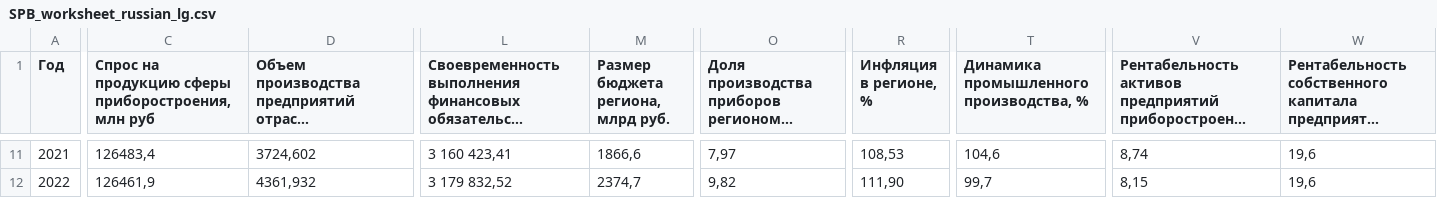
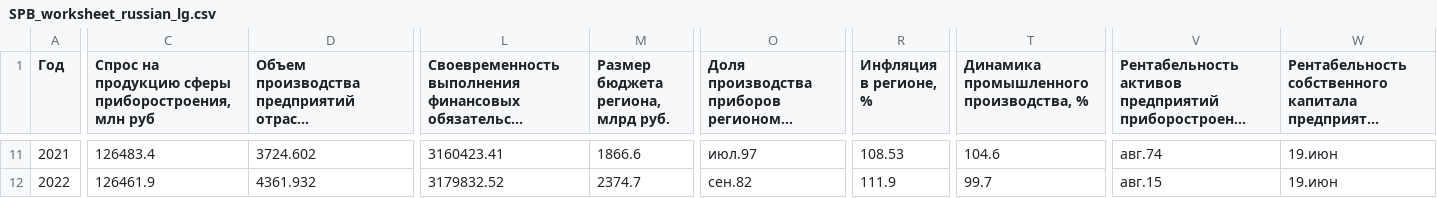
Before and after one commit to ParsingMaker/school, a CSV file: SPB_worksheet_russian_lg.csv, drawn as a sheet; only a part is shown, gaps mark what is left out; long unchanged cells end in …; the diff covers the shown part only; the diff names each change by its address in the sheet, - before the commit and + after, or states it on an @@ line.

```diff
--- a/SPB_worksheet_russian_lg.csv
+++ b/SPB_worksheet_russian_lg.csv
-C11: 126483,4
+C11: 126483.4
-D11: 3724,602
+D11: 3724.602
-L11: 3 160 423,41
+L11: 3160423.41
-M11: 1866,6
+M11: 1866.6
-O11: 7,97
+O11: июл.97
-R11 (Инфляция в регионе, %): 108,53
+R11 (Инфляция в регионе, %): 108.53
-T11: 104,6
+T11: 104.6
-V11: 8,74
+V11: авг.74
-W11:W12: 19,6
+W11:W12: 19.июн
-C12: 126461,9
+C12: 126461.9
-D12: 4361,932
+D12: 4361.932
-L12: 3 179 832,52
+L12: 3179832.52
-M12: 2374,7
+M12: 2374.7
-O12: 9,82
+O12: сен.82
-R12 (Инфляция в регионе, %): 111,90
+R12 (Инфляция в регионе, %): 111.9
-T12: 99,7
+T12: 99.7
-V12: 8,15
+V12: авг.15
```
Also changed, not shown: 117 edited cells elsewhere in this file.
